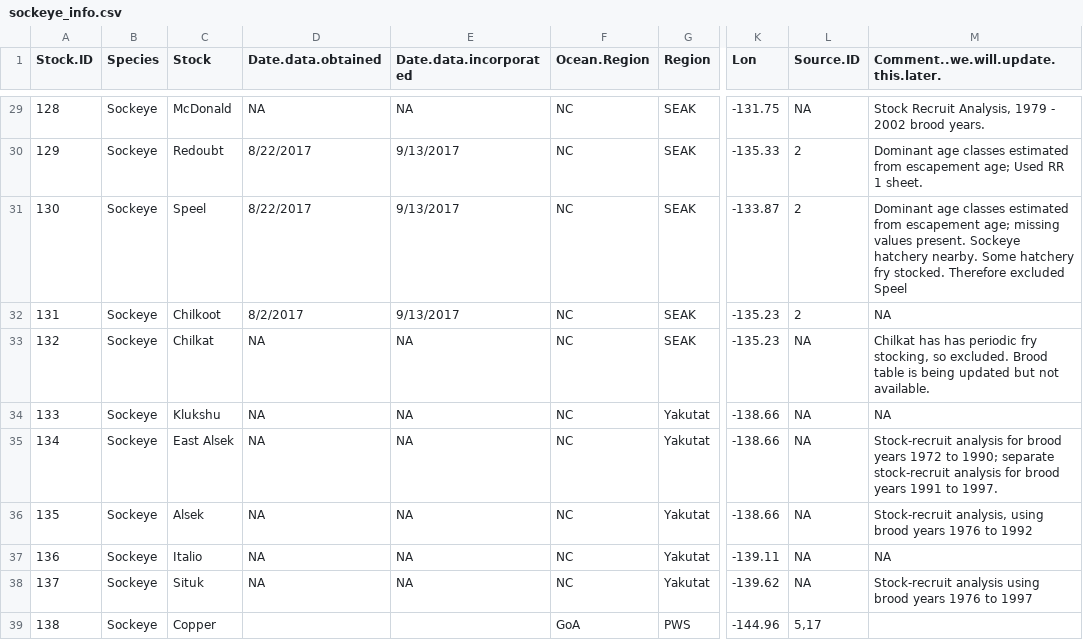
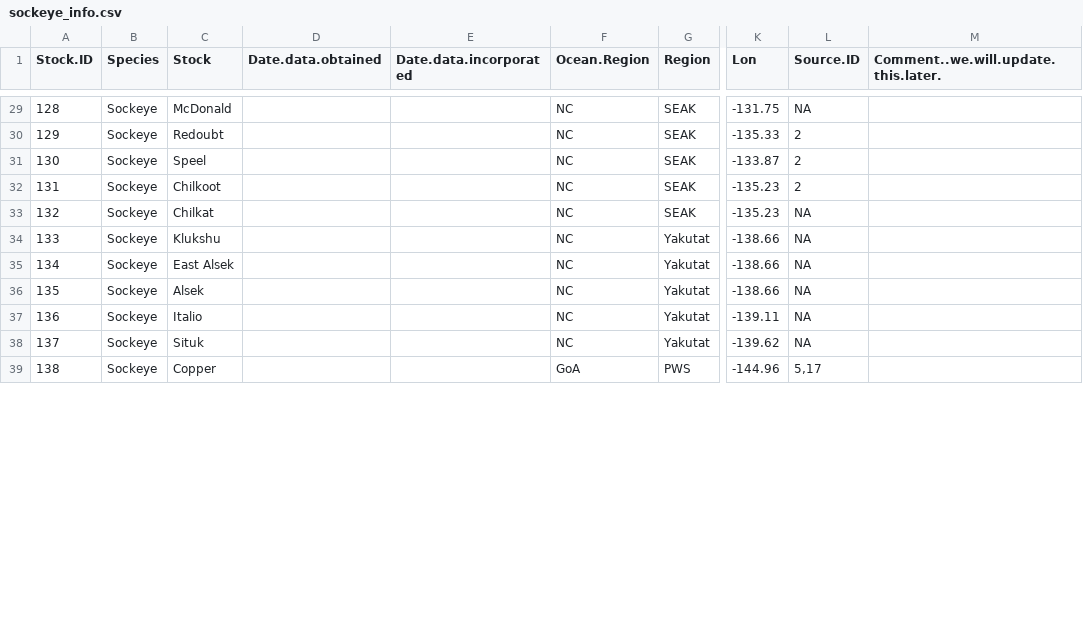
Before and after one commit to Pacific-salmon-assess/dfo_salmon_compilation, a CSV file: data/raw data/sockeye/sockeye_info.csv, drawn as a sheet; only a part is shown, gaps mark what is left out; the diff covers the shown part only; the diff names each change by its address in the sheet, - before the commit and + after, or states it on an @@ line.

```diff
--- a/data/raw data/sockeye/sockeye_info.csv
+++ b/data/raw data/sockeye/sockeye_info.csv
-D29 (Date.data.obtained): NA
+D29 (Date.data.obtained): (empty)
-E29 (Date.data.incorporated): NA
+E29 (Date.data.incorporated): (empty)
-M29: Stock Recruit Analysis, 1979 - 2002 brood years.
+M29: (empty)
-D30:D31 (Date.data.obtained): 8/22/2017
+D30:D31 (Date.data.obtained): (empty)
-E30:E32 (Date.data.incorporated): 9/13/2017
+E30:E32 (Date.data.incorporated): (empty)
-M30: Dominant age classes estimated from escapement age; Used RR 1 sheet.
+M30: (empty)
-M31: Dominant age classes estimated from escapement age; missing values present. Sockeye hatchery nearby. Some hatchery fry stocked. Therefore excluded Speel
+M31: (empty)
-D32 (Date.data.obtained): 8/2/2017
+D32 (Date.data.obtained): (empty)
-M32: NA
+M32: (empty)
-D33:D38 (Date.data.obtained): NA
+D33:D38 (Date.data.obtained): (empty)
-E33:E38 (Date.data.incorporated): NA
+E33:E38 (Date.data.incorporated): (empty)
-M33: Chilkat has has periodic fry stocking, so excluded. Brood table is being updated but not available.
+M33: (empty)
-M34: NA
+M34: (empty)
-M35: Stock-recruit analysis for brood years 1972 to 1990; separate stock-recruit analysis for brood years 1991 to 1997.
+M35: (empty)
-M36: Stock-recruit analysis, using brood years 1976 to 1992
+M36: (empty)
-M37: NA
+M37: (empty)
-M38: Stock-recruit analysis using brood years 1976 to 1997
+M38: (empty)
```
Also changed, not shown: 133 edited cells elsewhere in this file, data/filtered datasets/stock_info2026-06-23.csv, data/raw data/chum/chum_sources.csv, 14 other files.
